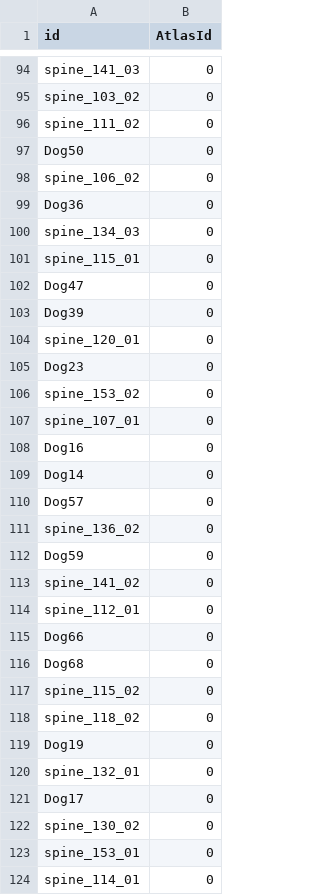
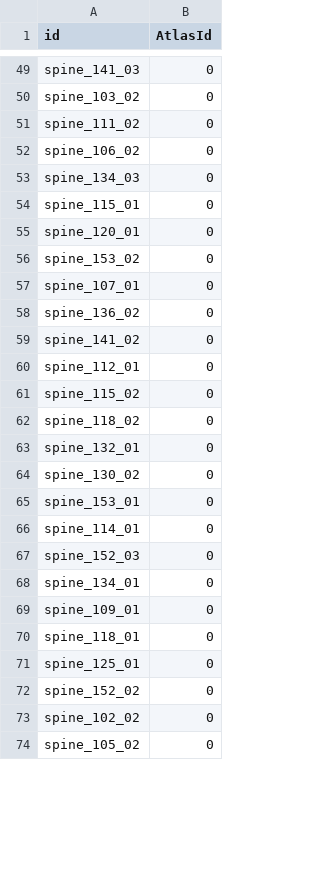
Before and after one commit to Aver58/DPet, a CSV file: Assets/ToBundle/Config/Sprite.csv, drawn as a sheet; only a part is shown, gaps mark what is left out; the shorter side is filled out with more unchanged rows; the diff covers the shown part only.

```diff
--- a/Assets/ToBundle/Config/Sprite.csv
+++ b/Assets/ToBundle/Config/Sprite.csv
@@ -96,27 +51,14 @@ spine_103_02,0
 spine_111_02,0
-Dog50,0
 spine_106_02,0
-Dog36,0
 spine_134_03,0
 spine_115_01,0
-Dog47,0
-Dog39,0
 spine_120_01,0
-Dog23,0
 spine_153_02,0
 spine_107_01,0
-Dog16,0
-Dog14,0
-Dog57,0
 spine_136_02,0
-Dog59,0
 spine_141_02,0
 spine_112_01,0
-Dog66,0
-Dog68,0
 spine_115_02,0
 spine_118_02,0
-Dog19,0
 spine_132_01,0
-Dog17,0
 spine_130_02,0
```
Also changed, not shown: 1 added row, 57 removed rows and 10 edited cells elsewhere in this file, Assets/ToBundle/Config/PetMap.csv, 30 other files.
